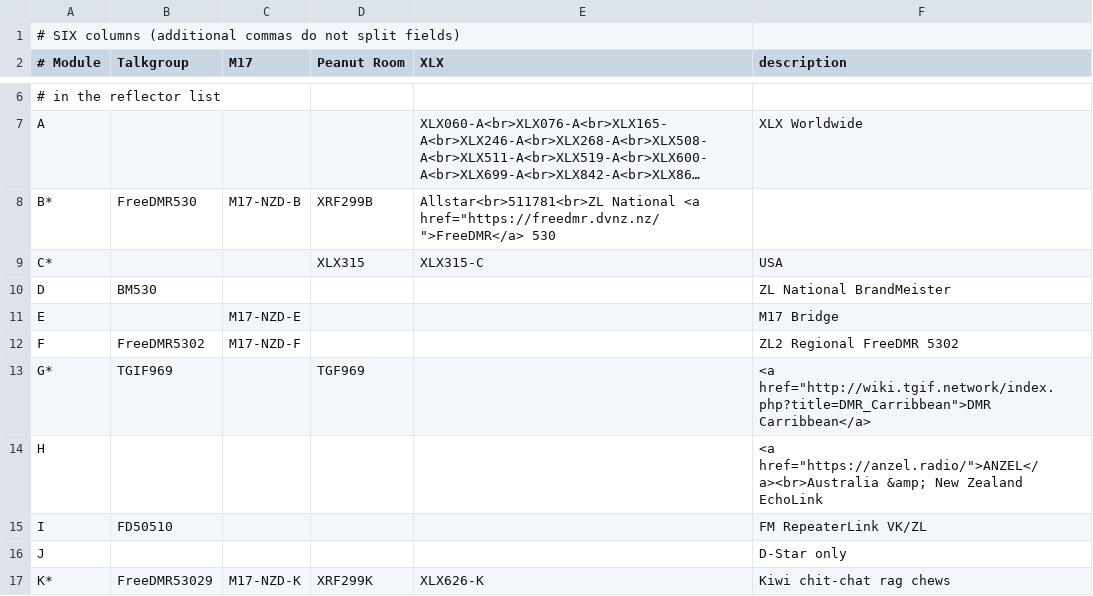
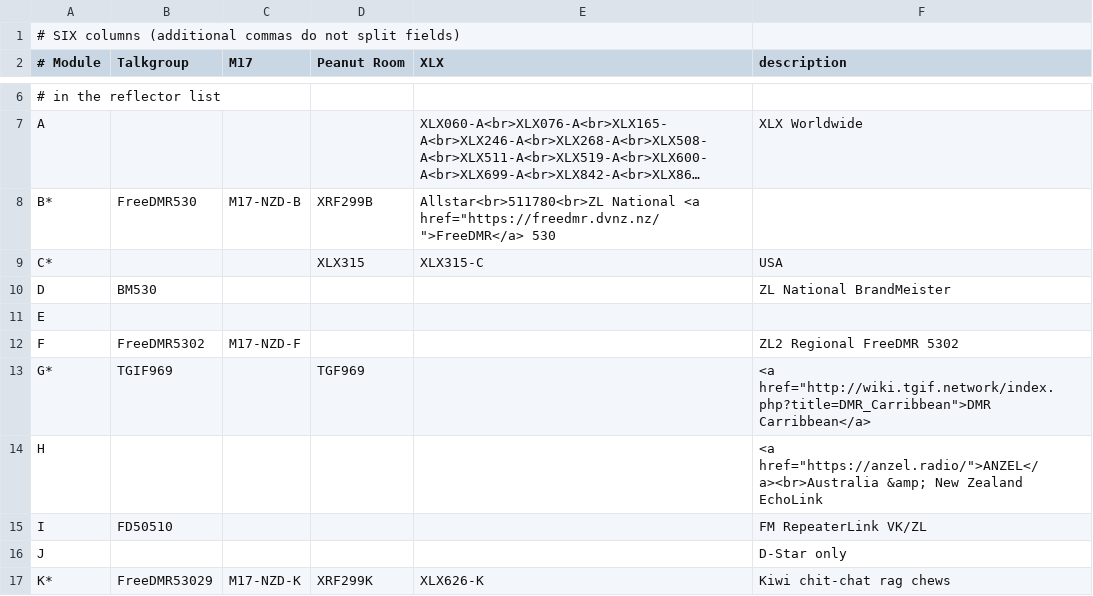
Before and after one commit to DigitalVoiceNZ/xlx299, a CSV file: pgs/modules.csv, drawn as a sheet; only a part is shown, gaps mark what is left out; long unchanged cells end in …; the diff names each change by its address in the sheet, - before the commit and + after, or states it on an @@ line.

Commit message:
modules update, logot

```diff
--- a/pgs/modules.csv
+++ b/pgs/modules.csv
-E8 (XLX): Allstar<br>511781<br>ZL National <a…
+E8 (XLX): Allstar<br>511780<br>ZL National <a…
-C11 (M17): M17-NZD-E
+C11 (M17): (empty)
-F11 (description): M17 Bridge
+F11 (description): (empty)
```
Also changed, not shown: 3 other files.
